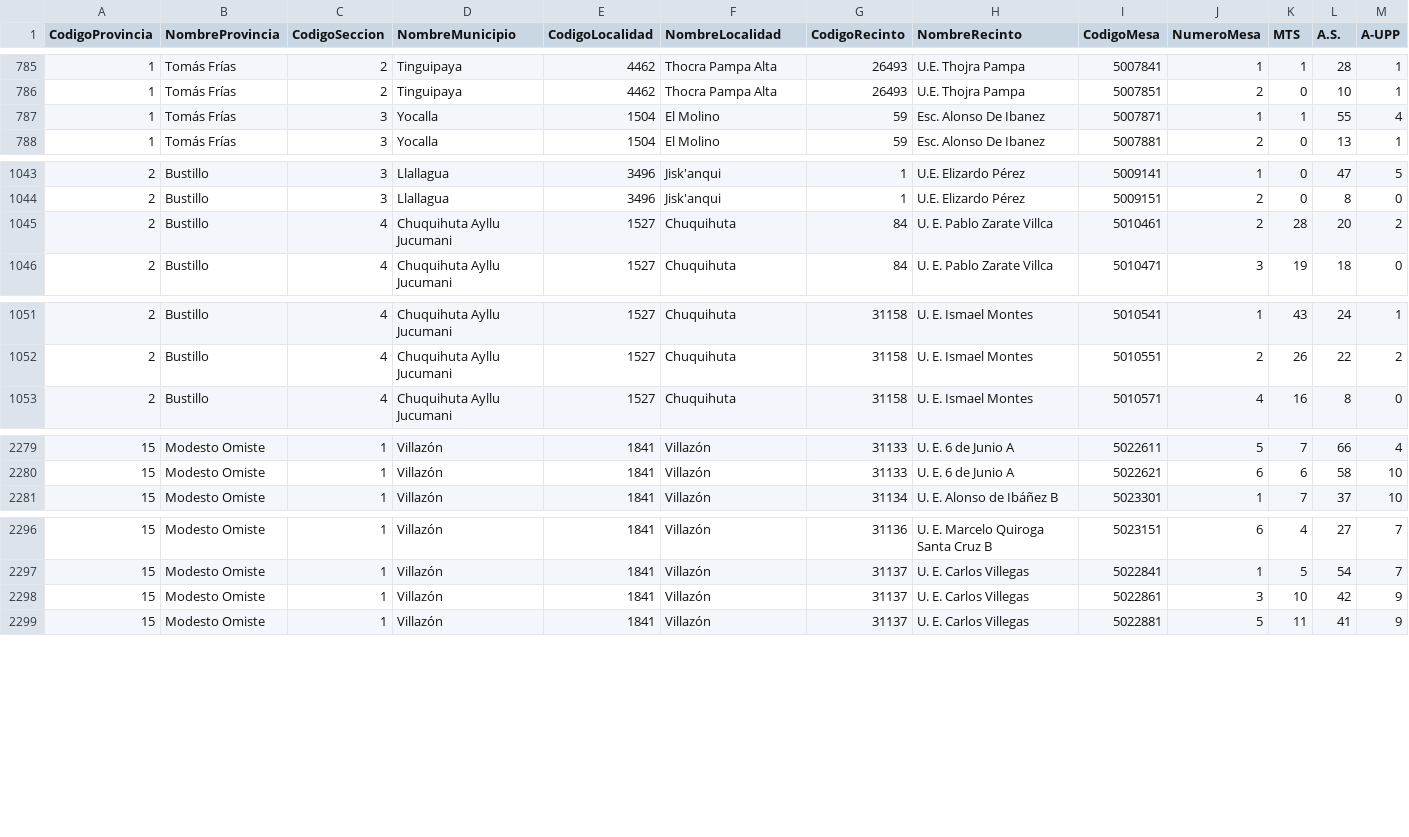
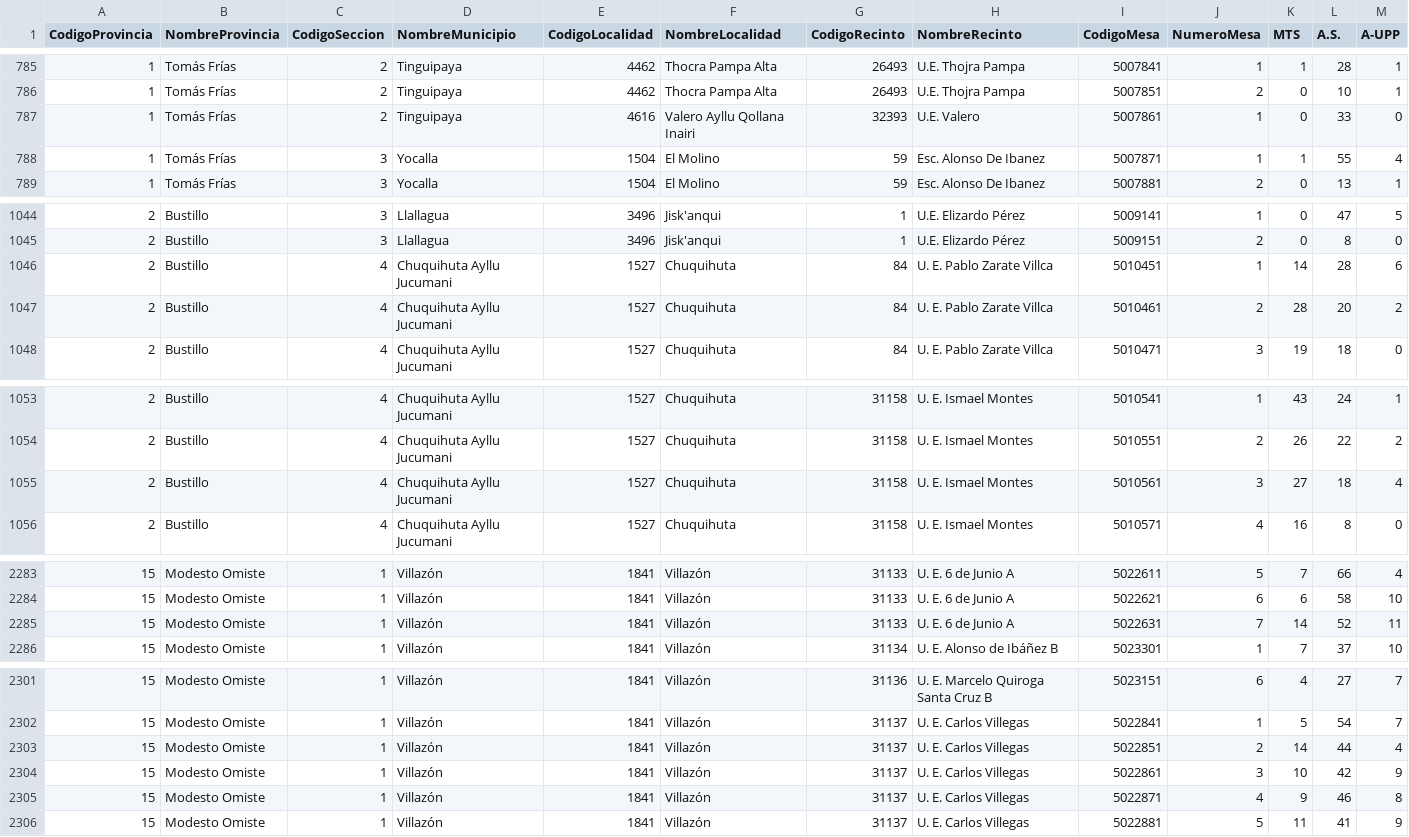
Before and after one commit to mauforonda/subnacionales2026, a CSV file: resultados/primera_vuelta/potosi/asambleista-territorio/validos.csv, drawn as a sheet; only a part is shown, gaps mark what is left out; rows hold the shown columns only; the diff covers the shown part only; the diff names each change by its address in the sheet, - before the commit and + after, or states it on an @@ line.

```diff
--- a/resultados/primera_vuelta/potosi/asambleista-territorio/validos.csv
+++ b/resultados/primera_vuelta/potosi/asambleista-territorio/validos.csv
+row 787: 1 | Tomás Frías | 2 | Tinguipaya | 4616 | Valero Ayllu Qollana Inairi | 32393 | U.E. Valero | 5007861 | 1 | 0 | 33 | 0
+row 1046: 2 | Bustillo | 4 | Chuquihuta Ayllu Jucumani | 1527 | Chuquihuta | 84 | U. E. Pablo Zarate Villca | 5010451 | 1 | 14 | 28 | 6
+row 1055: 2 | Bustillo | 4 | Chuquihuta Ayllu Jucumani | 1527 | Chuquihuta | 31158 | U. E. Ismael Montes | 5010561 | 3 | 27 | 18 | 4
+row 2285: 15 | Modesto Omiste | 1 | Villazón | 1841 | Villazón | 31133 | U. E. 6 de Junio A | 5022631 | 7 | 14 | 52 | 11
+row 2303: 15 | Modesto Omiste | 1 | Villazón | 1841 | Villazón | 31137 | U. E. Carlos Villegas | 5022851 | 2 | 14 | 44 | 4
+row 2305: 15 | Modesto Omiste | 1 | Villazón | 1841 | Villazón | 31137 | U. E. Carlos Villegas | 5022871 | 4 | 9 | 46 | 8
```
Also changed, not shown: 2 added rows elsewhere in this file, resultados/primera_vuelta/potosi/asambleista-poblacion/participacion.csv, resultados/primera_vuelta/potosi/asambleista-poblacion/validos.csv, 56 other files.
